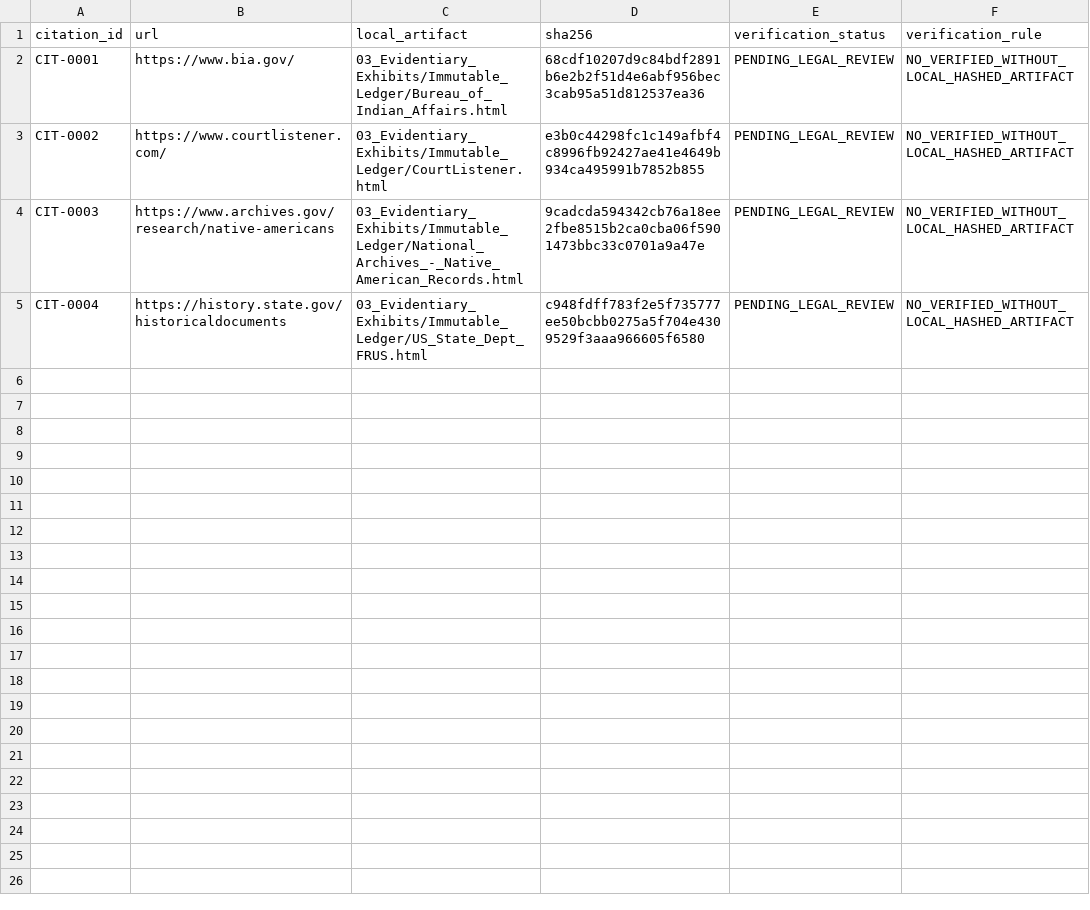
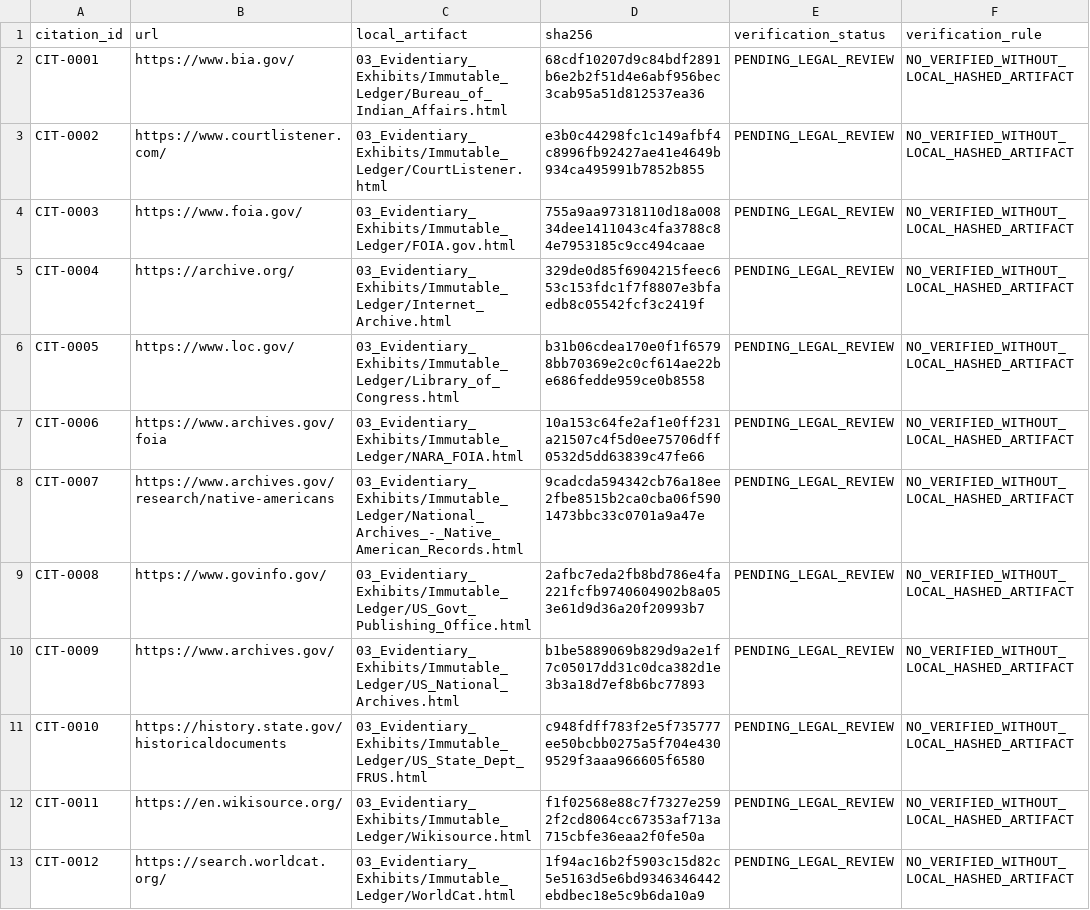
Before and after one commit to GlobalRestitutionAlliance/turtle-island-us-wa-upper-skagit-indian-tribe-master-litigation, a CSV file: 03_Evidentiary_Exhibits/CITATION_INDEX.csv, drawn as a sheet.

Commit message:
Batch 2b: harvest expanded sources, citations, manifests

```diff
--- a/03_Evidentiary_Exhibits/CITATION_INDEX.csv
+++ b/03_Evidentiary_Exhibits/CITATION_INDEX.csv
@@ -3,3 +3,11 @@ CIT-0001,https://www.bia.gov/,03_Evidentiary_Exhibits/Immutable_Ledger/Bureau_of
 CIT-0002,https://www.courtlistener.com/,03_Evidentiary_Exhibits/Immutable_Ledger/CourtListener.html,e3b0c44298fc1c149afbf4c8996fb92427ae41e4649b934ca495991b7852b855,PENDING_LEGAL_REVIEW,NO_VERIFIED_WITHOUT_LOCAL_HASHED_ARTIFACT
-CIT-0003,https://www.archives.gov/research/native-americans,03_Evidentiary_Exhibits/Immutable_Ledger/National_Archives_-_Native_American_Records.html,9cadcda594342cb76a18ee2fbe8515b2ca0cba06f5901473bbc33c0701a9a47e,PENDING_LEGAL_REVIEW,NO_VERIFIED_WITHOUT_LOCAL_HASHED_ARTIFACT
-CIT-0004,https://history.state.gov/historicaldocuments,03_Evidentiary_Exhibits/Immutable_Ledger/US_State_Dept_FRUS.html,c948fdff783f2e5f735777ee50bcbb0275a5f704e4309529f3aaa966605f6580,PENDING_LEGAL_REVIEW,NO_VERIFIED_WITHOUT_LOCAL_HASHED_ARTIFACT
+CIT-0003,https://www.foia.gov/,03_Evidentiary_Exhibits/Immutable_Ledger/FOIA.gov.html,755a9aa97318110d18a00834dee1411043c4fa3788c84e7953185c9cc494caae,PENDING_LEGAL_REVIEW,NO_VERIFIED_WITHOUT_LOCAL_HASHED_ARTIFACT
+CIT-0004,https://archive.org/,03_Evidentiary_Exhibits/Immutable_Ledger/Internet_Archive.html,329de0d85f6904215feec653c153fdc1f7f8807e3bfaedb8c05542fcf3c2419f,PENDING_LEGAL_REVIEW,NO_VERIFIED_WITHOUT_LOCAL_HASHED_ARTIFACT
+CIT-0005,https://www.loc.gov/,03_Evidentiary_Exhibits/Immutable_Ledger/Library_of_Congress.html,b31b06cdea170e0f1f65798bb70369e2c0cf614ae22be686fedde959ce0b8558,PENDING_LEGAL_REVIEW,NO_VERIFIED_WITHOUT_LOCAL_HASHED_ARTIFACT
+CIT-0006,https://www.archives.gov/foia,03_Evidentiary_Exhibits/Immutable_Ledger/NARA_FOIA.html,10a153c64fe2af1e0ff231a21507c4f5d0ee75706dff0532d5dd63839c47fe66,PENDING_LEGAL_REVIEW,NO_VERIFIED_WITHOUT_LOCAL_HASHED_ARTIFACT
+CIT-0007,https://www.archives.gov/research/native-americans,03_Evidentiary_Exhibits/Immutable_Ledger/National_Archives_-_Native_American_Records.html,9cadcda594342cb76a18ee2fbe8515b2ca0cba06f5901473bbc33c0701a9a47e,PENDING_LEGAL_REVIEW,NO_VERIFIED_WITHOUT_LOCAL_HASHED_ARTIFACT
+CIT-0008,https://www.govinfo.gov/,03_Evidentiary_Exhibits/Immutable_Ledger/US_Govt_Publishing_Office.html,2afbc7eda2fb8bd786e4fa221fcfb9740604902b8a053e61d9d36a20f20993b7,PENDING_LEGAL_REVIEW,NO_VERIFIED_WITHOUT_LOCAL_HASHED_ARTIFACT
+CIT-0009,https://www.archives.gov/,03_Evidentiary_Exhibits/Immutable_Ledger/US_National_Archives.html,b1be5889069b829d9a2e1f7c05017dd31c0dca382d1e3b3a18d7ef8b6bc77893,PENDING_LEGAL_REVIEW,NO_VERIFIED_WITHOUT_LOCAL_HASHED_ARTIFACT
+CIT-0010,https://history.state.gov/historicaldocuments,03_Evidentiary_Exhibits/Immutable_Ledger/US_State_Dept_FRUS.html,c948fdff783f2e5f735777ee50bcbb0275a5f704e4309529f3aaa966605f6580,PENDING_LEGAL_REVIEW,NO_VERIFIED_WITHOUT_LOCAL_HASHED_ARTIFACT
+CIT-0011,https://en.wikisource.org/,03_Evidentiary_Exhibits/Immutable_Ledger/Wikisource.html,f1f02568e88c7f7327e2592f2cd8064cc67353af713a715cbfe36eaa2f0fe50a,PENDING_LEGAL_REVIEW,NO_VERIFIED_WITHOUT_LOCAL_HASHED_ARTIFACT
+CIT-0012,https://search.worldcat.org/,03_Evidentiary_Exhibits/Immutable_Ledger/WorldCat.html,1f94ac16b2f5903c15d82c5e5163d5e6bd9346346442ebdbec18e5c9b6da10a9,PENDING_LEGAL_REVIEW,NO_VERIFIED_WITHOUT_LOCAL_HASHED_ARTIFACT
```
Also changed, not shown: 32 other files.
